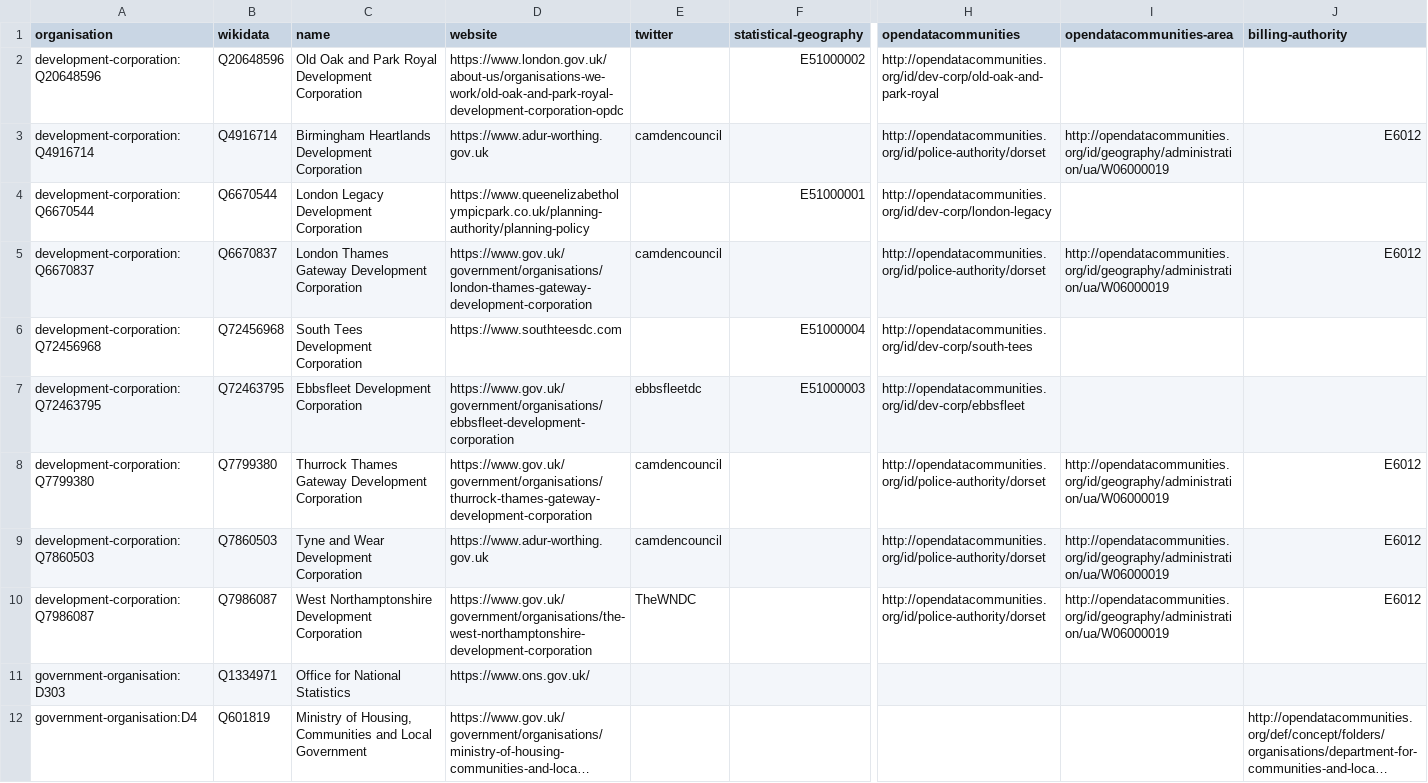
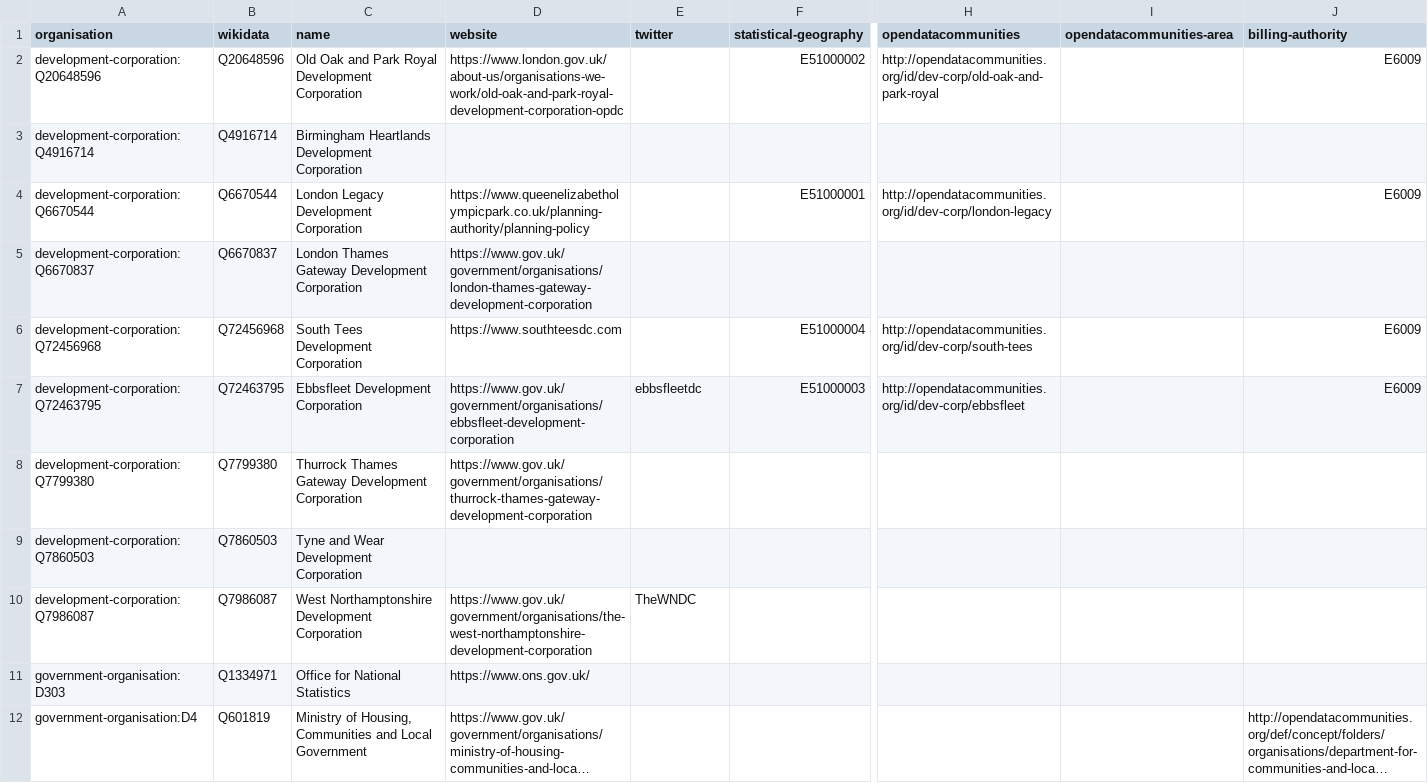
Before and after one commit to digital-land/organisation-dataset, a CSV file: collection/organisation.csv, drawn as a sheet; only a part is shown, gaps mark what is left out; long unchanged cells end in …; the diff covers the shown part only; the diff names each change by its address in the sheet, - before the commit and + after, or states it on an @@ line.

```diff
--- a/collection/organisation.csv
+++ b/collection/organisation.csv
-J2 (billing-authority): (empty)
+J2 (billing-authority): E6009
-D3 (website): https://www.adur-worthing.gov.uk
+D3 (website): (empty)
-E3 (twitter): camdencouncil
+E3 (twitter): (empty)
-H3 (opendatacommunities): http://opendatacommunities.org/id/police-authority/dorset
+H3 (opendatacommunities): (empty)
-I3 (opendatacommunities-area): http://opendatacommunities.org/id/geography/administration/ua/W06000019
+I3 (opendatacommunities-area): (empty)
-J3 (billing-authority): E6012
+J3 (billing-authority): (empty)
-J4 (billing-authority): (empty)
+J4 (billing-authority): E6009
-E5 (twitter): camdencouncil
+E5 (twitter): (empty)
-H5 (opendatacommunities): http://opendatacommunities.org/id/police-authority/dorset
+H5 (opendatacommunities): (empty)
-I5 (opendatacommunities-area): http://opendatacommunities.org/id/geography/administration/ua/W06000019
+I5 (opendatacommunities-area): (empty)
-J5 (billing-authority): E6012
+J5 (billing-authority): (empty)
-J6:J7 (billing-authority): (empty)
+J6:J7 (billing-authority): E6009
-E8:E9 (twitter): camdencouncil
+E8:E9 (twitter): (empty)
-H8:H10 (opendatacommunities): http://opendatacommunities.org/id/police-authority/dorset
+H8:H10 (opendatacommunities): (empty)
-I8:I10 (opendatacommunities-area): http://opendatacommunities.org/id/geography/administration/ua/W06000019
+I8:I10 (opendatacommunities-area): (empty)
-J8:J10 (billing-authority): E6012
+J8:J10 (billing-authority): (empty)
-D9 (website): https://www.adur-worthing.gov.uk
+D9 (website): (empty)
```
Also changed, not shown: 21 edited cells elsewhere in this file, collection/opendatacommunities/admingeo.csv, collection/wikidata/organisations.csv, 1 other file.
